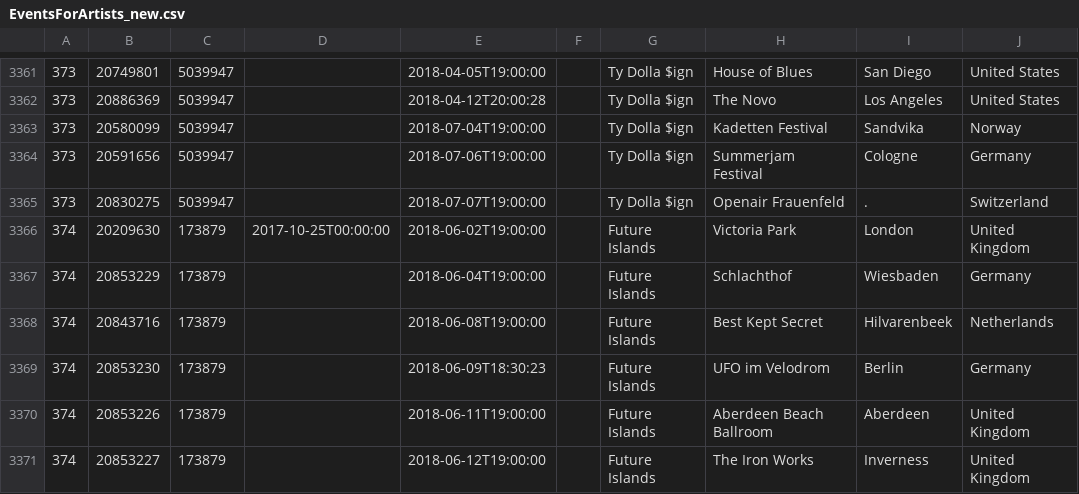
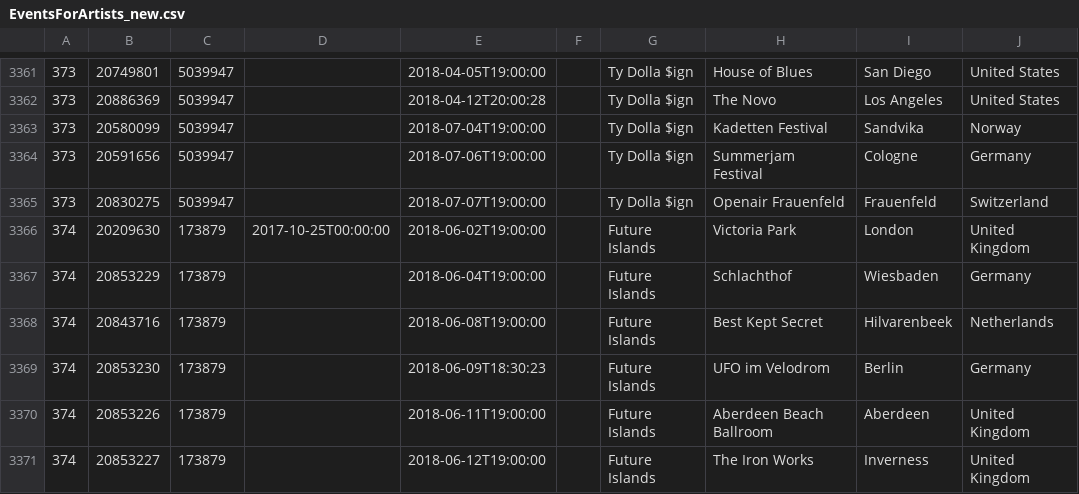
Before and after one commit to mayacahana/DBSystemsProject, a CSV file: events/EventsForArtists_new.csv, drawn as a sheet; only a part is shown, gaps mark what is left out; the diff names each change by its address in the sheet, - before the commit and + after, or states it on an @@ line.

```diff
--- a/events/EventsForArtists_new.csv
+++ b/events/EventsForArtists_new.csv
-I3365: .
+I3365: Frauenfeld
```
Also changed, not shown: 5 other files.
